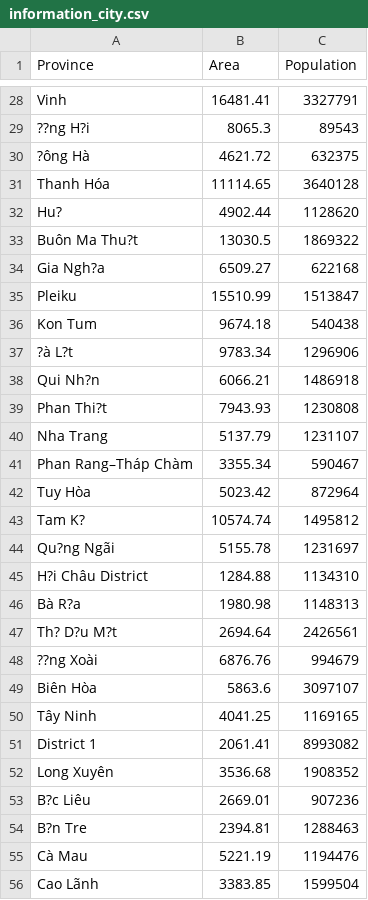
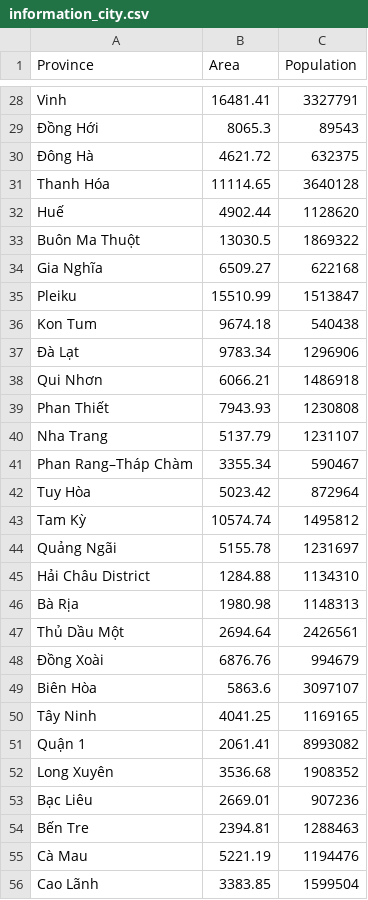
Before and after one commit to binhle3920/vn_notitia, a CSV file: assets/data/information_city.csv, drawn as a sheet; only a part is shown, gaps mark what is left out; the diff covers the shown part only; the diff names each change by its address in the sheet, - before the commit and + after, or states it on an @@ line.

```diff
--- a/assets/data/information_city.csv
+++ b/assets/data/information_city.csv
-A29 (Province): ??ng H?i
+A29 (Province): Đồng Hới
-A30 (Province): ?ông Hà
+A30 (Province): Đông Hà
-A32 (Province): Hu?
+A32 (Province): Huế
-A33 (Province): Buôn Ma Thu?t
+A33 (Province): Buôn Ma Thuột
-A34 (Province): Gia Ngh?a
+A34 (Province): Gia Nghĩa
-A37 (Province): ?à L?t
+A37 (Province): Đà Lạt
-A38 (Province): Qui Nh?n
+A38 (Province): Qui Nhơn
-A39 (Province): Phan Thi?t
+A39 (Province): Phan Thiết
-A43 (Province): Tam K?
+A43 (Province): Tam Kỳ
-A44 (Province): Qu?ng Ngãi
+A44 (Province): Quảng Ngãi
-A45 (Province): H?i Châu District
+A45 (Province): Hải Châu District
-A46 (Province): Bà R?a
+A46 (Province): Bà Rịa
-A47 (Province): Th? D?u M?t
+A47 (Province): Thủ Dầu Một
-A48 (Province): ??ng Xoài
+A48 (Province): Đồng Xoài
-A51 (Province): District 1
+A51 (Province): Quận 1
-A53 (Province): B?c Liêu
+A53 (Province): Bạc Liêu
-A54 (Province): B?n Tre
+A54 (Province): Bến Tre
```
Also changed, not shown: 23 edited cells elsewhere in this file, assets/data/licenseplate.csv.
